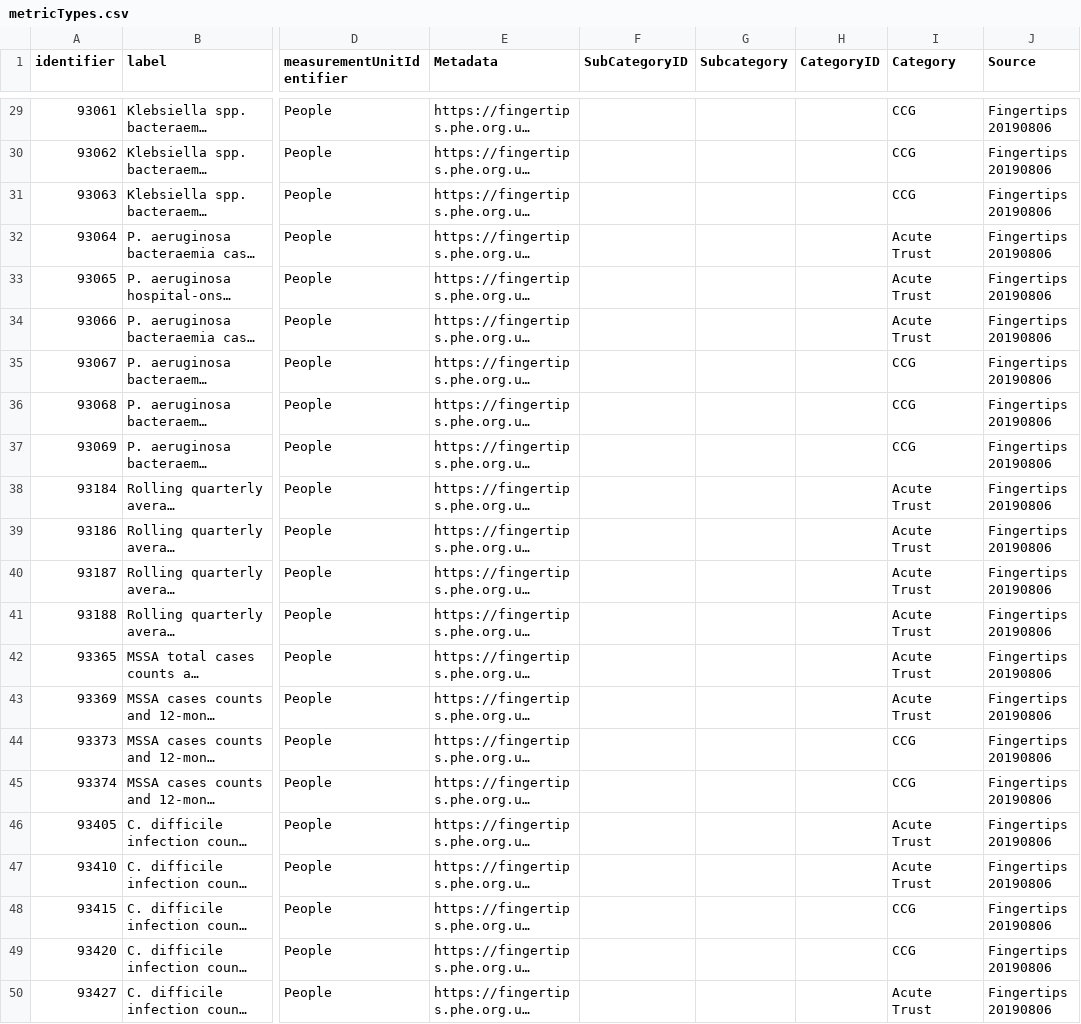
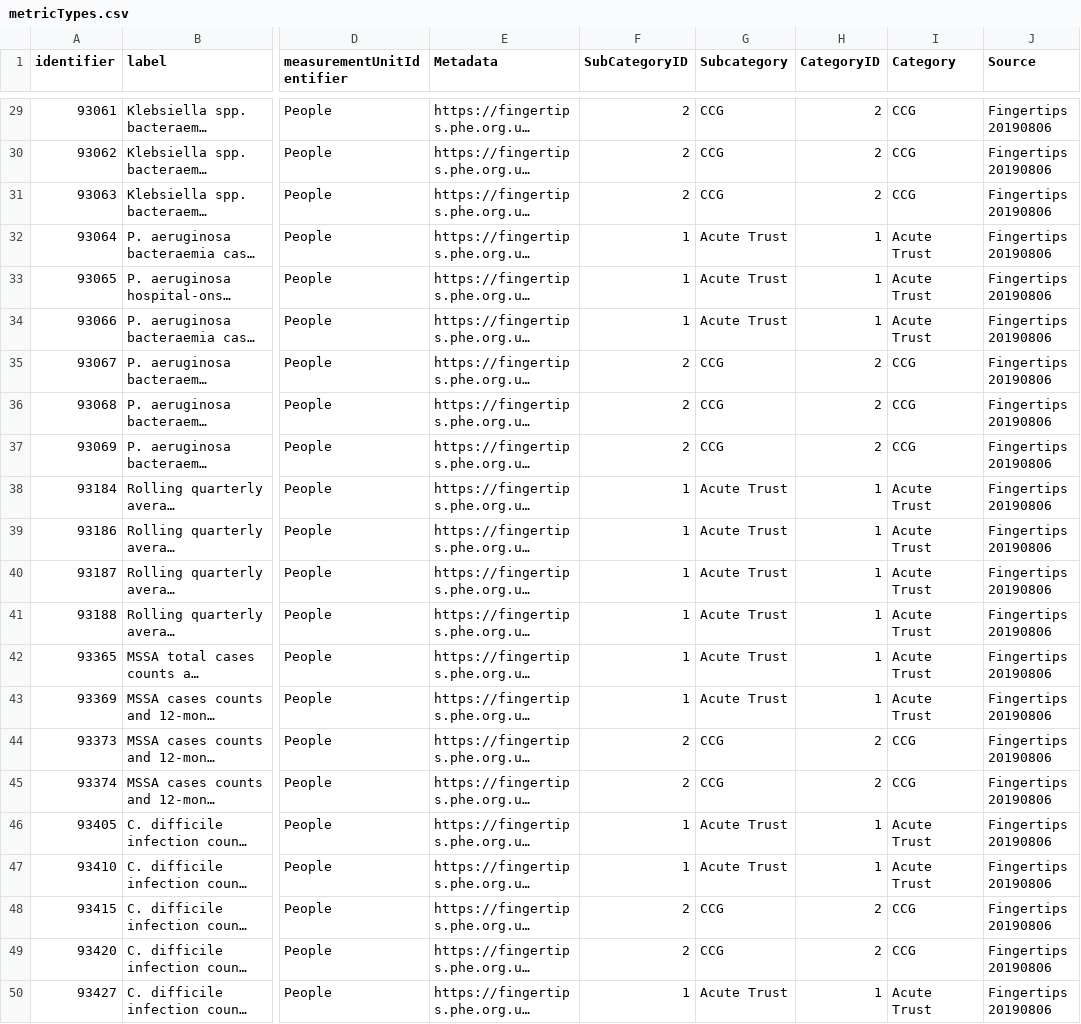
Before and after one commit to coventry-city-council/coventry-city-council.github.io, a CSV file: public-health/antimicrobial-resistance/metricTypes.csv, drawn as a sheet; only a part is shown, gaps mark what is left out; long unchanged cells end in …; the diff covers the shown part only; the diff names each change by its address in the sheet, - before the commit and + after, or states it on an @@ line.

```diff
--- a/public-health/antimicrobial-resistance/metricTypes.csv
+++ b/public-health/antimicrobial-resistance/metricTypes.csv
-F29:F31 (SubCategoryID): (empty)
+F29:F31 (SubCategoryID): 2
-G29:G31 (Subcategory): (empty)
+G29:G31 (Subcategory): CCG
-H29:H31 (CategoryID): (empty)
+H29:H31 (CategoryID): 2
-F32:F34 (SubCategoryID): (empty)
+F32:F34 (SubCategoryID): 1
-G32:G34 (Subcategory): (empty)
+G32:G34 (Subcategory): Acute Trust
-H32:H34 (CategoryID): (empty)
+H32:H34 (CategoryID): 1
-F35:F37 (SubCategoryID): (empty)
+F35:F37 (SubCategoryID): 2
-G35:G37 (Subcategory): (empty)
+G35:G37 (Subcategory): CCG
-H35:H37 (CategoryID): (empty)
+H35:H37 (CategoryID): 2
-F38:F43 (SubCategoryID): (empty)
+F38:F43 (SubCategoryID): 1
-G38:G43 (Subcategory): (empty)
+G38:G43 (Subcategory): Acute Trust
-H38:H43 (CategoryID): (empty)
+H38:H43 (CategoryID): 1
-F44:F45 (SubCategoryID): (empty)
+F44:F45 (SubCategoryID): 2
-G44:G45 (Subcategory): (empty)
+G44:G45 (Subcategory): CCG
-H44:H45 (CategoryID): (empty)
+H44:H45 (CategoryID): 2
-F46:F47 (SubCategoryID): (empty)
+F46:F47 (SubCategoryID): 1
-G46:G47 (Subcategory): (empty)
+G46:G47 (Subcategory): Acute Trust
-H46:H47 (CategoryID): (empty)
+H46:H47 (CategoryID): 1
-F48:F49 (SubCategoryID): (empty)
+F48:F49 (SubCategoryID): 2
-G48:G49 (Subcategory): (empty)
+G48:G49 (Subcategory): CCG
-H48:H49 (CategoryID): (empty)
+H48:H49 (CategoryID): 2
-F50 (SubCategoryID): (empty)
+F50 (SubCategoryID): 1
-G50 (Subcategory): (empty)
+G50 (Subcategory): Acute Trust
-H50 (CategoryID): (empty)
+H50 (CategoryID): 1
```
Also changed, not shown: 81 edited cells elsewhere in this file.
